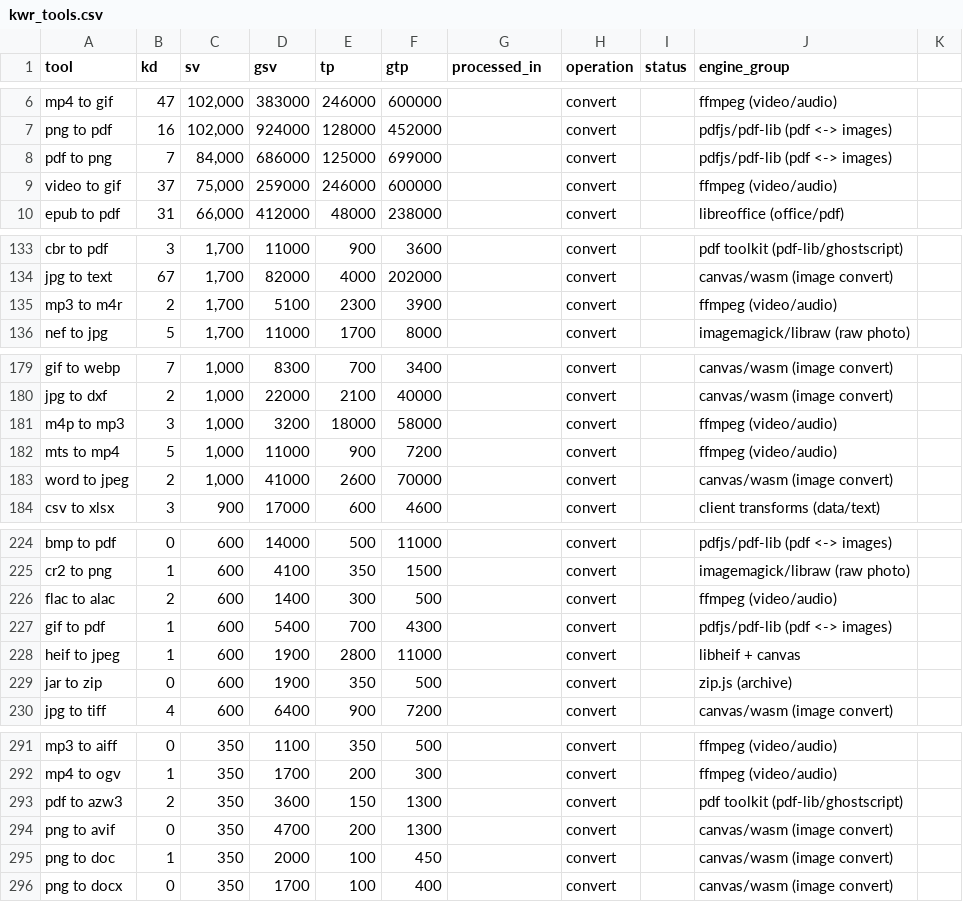
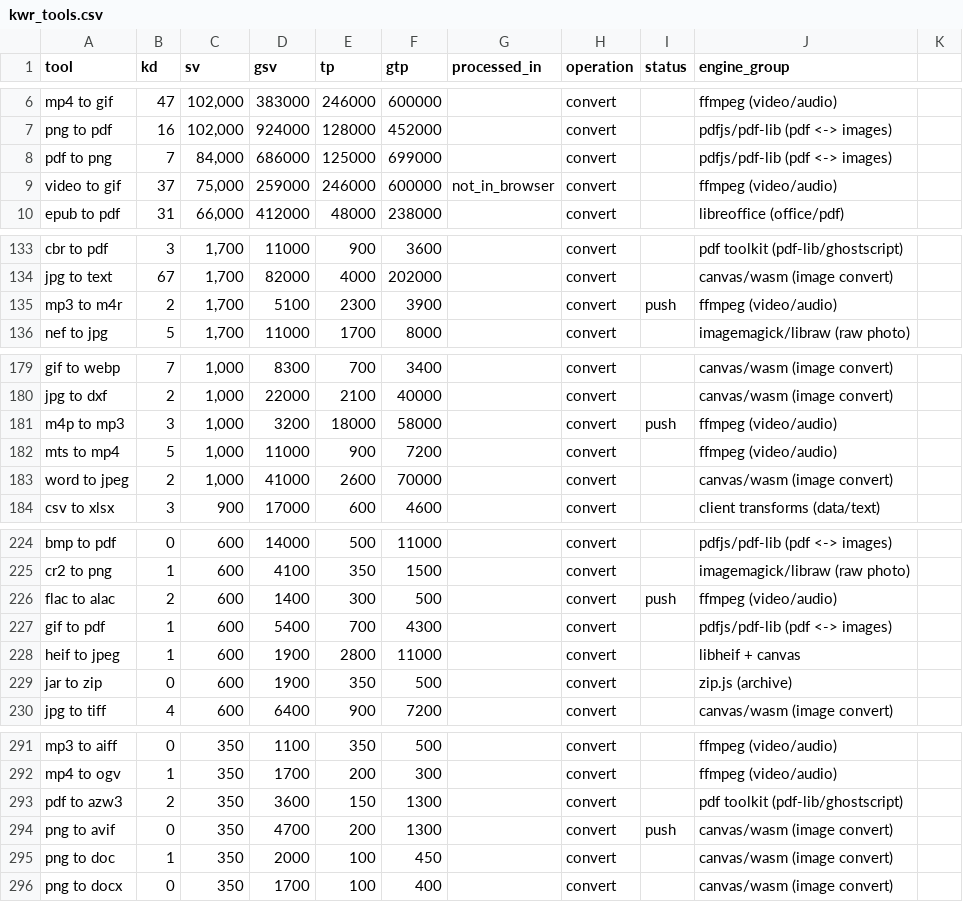
Before and after one commit to serptemplates/tools, a CSV file: docs/planner/google-sheets/kwr_tools.csv, drawn as a sheet; only a part is shown, gaps mark what is left out; the diff covers the shown part only.

```diff
--- a/docs/planner/google-sheets/kwr_tools.csv
+++ b/docs/planner/google-sheets/kwr_tools.csv
@@ -8,3 +8,3 @@ png to pdf,16,"102,000",924000,128000,452000,,convert,,pdfjs/pdf-lib (pdf <-> im
 pdf to png,7,"84,000",686000,125000,699000,,convert,,pdfjs/pdf-lib (pdf <-> images),
-video to gif,37,"75,000",259000,246000,600000,,convert,,ffmpeg (video/audio),
+video to gif,37,"75,000",259000,246000,600000,not_in_browser,convert,,ffmpeg (video/audio),
 epub to pdf,31,"66,000",412000,48000,238000,,convert,,libreoffice (office/pdf),
@@ -134,3 +134,3 @@ cbr to pdf,3,"1,700",11000,900,3600,,convert,,pdf toolkit (pdf-lib/ghostscript),
 jpg to text,67,"1,700",82000,4000,202000,,convert,,canvas/wasm (image convert),
-mp3 to m4r,2,"1,700",5100,2300,3900,,convert,,ffmpeg (video/audio),
+mp3 to m4r,2,"1,700",5100,2300,3900,,convert,push,ffmpeg (video/audio),
 nef to jpg,5,"1,700",11000,1700,8000,,convert,,imagemagick/libraw (raw photo),
@@ -180,3 +180,3 @@ gif to webp,7,"1,000",8300,700,3400,,convert,,canvas/wasm (image convert),
 jpg to dxf,2,"1,000",22000,2100,40000,,convert,,canvas/wasm (image convert),
-m4p to mp3,3,"1,000",3200,18000,58000,,convert,,ffmpeg (video/audio),
+m4p to mp3,3,"1,000",3200,18000,58000,,convert,push,ffmpeg (video/audio),
 mts to mp4,5,"1,000",11000,900,7200,,convert,,ffmpeg (video/audio),
@@ -225,3 +225,3 @@ bmp to pdf,0,600,14000,500,11000,,convert,,pdfjs/pdf-lib (pdf <-> images),
 cr2 to png,1,600,4100,350,1500,,convert,,imagemagick/libraw (raw photo),
-flac to alac,2,600,1400,300,500,,convert,,ffmpeg (video/audio),
+flac to alac,2,600,1400,300,500,,convert,push,ffmpeg (video/audio),
 gif to pdf,1,600,5400,700,4300,,convert,,pdfjs/pdf-lib (pdf <-> images),
@@ -293,3 +293,3 @@ mp4 to ogv,1,350,1700,200,300,,convert,,ffmpeg (video/audio),
 pdf to azw3,2,350,3600,150,1300,,convert,,pdf toolkit (pdf-lib/ghostscript),
-png to avif,0,350,4700,200,1300,,convert,,canvas/wasm (image convert),
+png to avif,0,350,4700,200,1300,,convert,push,canvas/wasm (image convert),
 png to doc,1,350,2000,100,450,,convert,,canvas/wasm (image convert),
```
Also changed, not shown: 20 edited cells elsewhere in this file, docs/planner/google-sheets/tools_planner.csv, docs/planner/tools_planner.csv, 55 other files.
